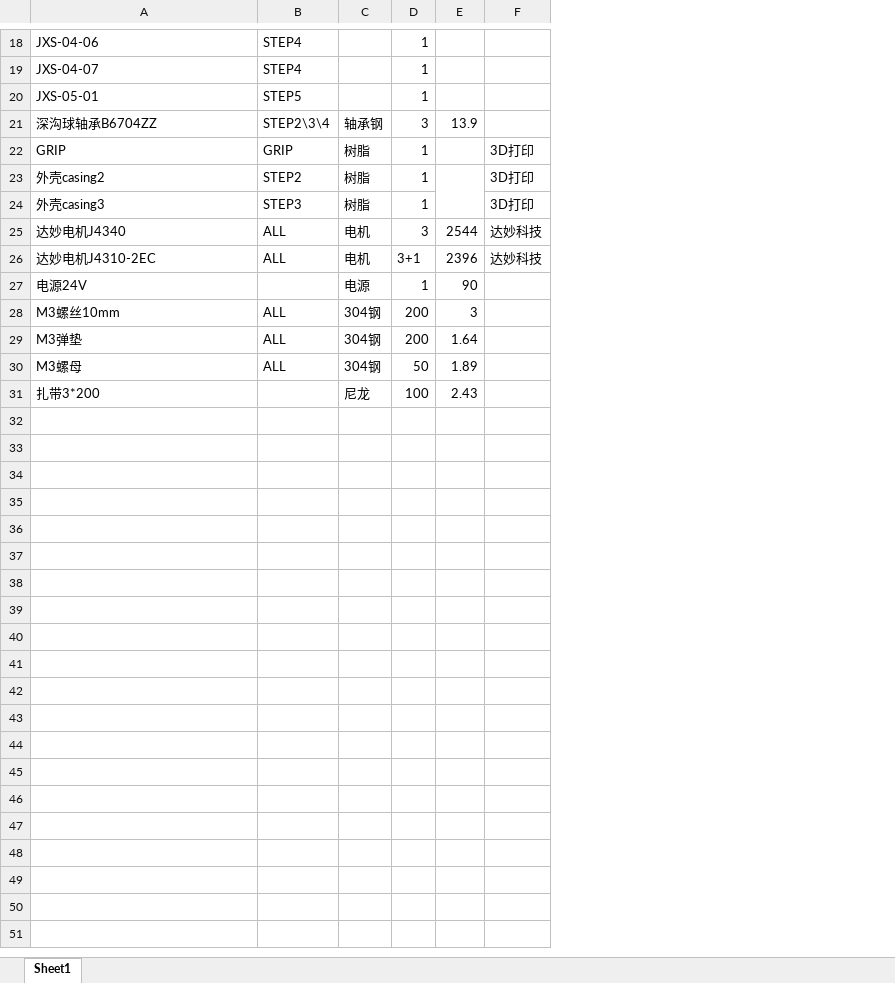
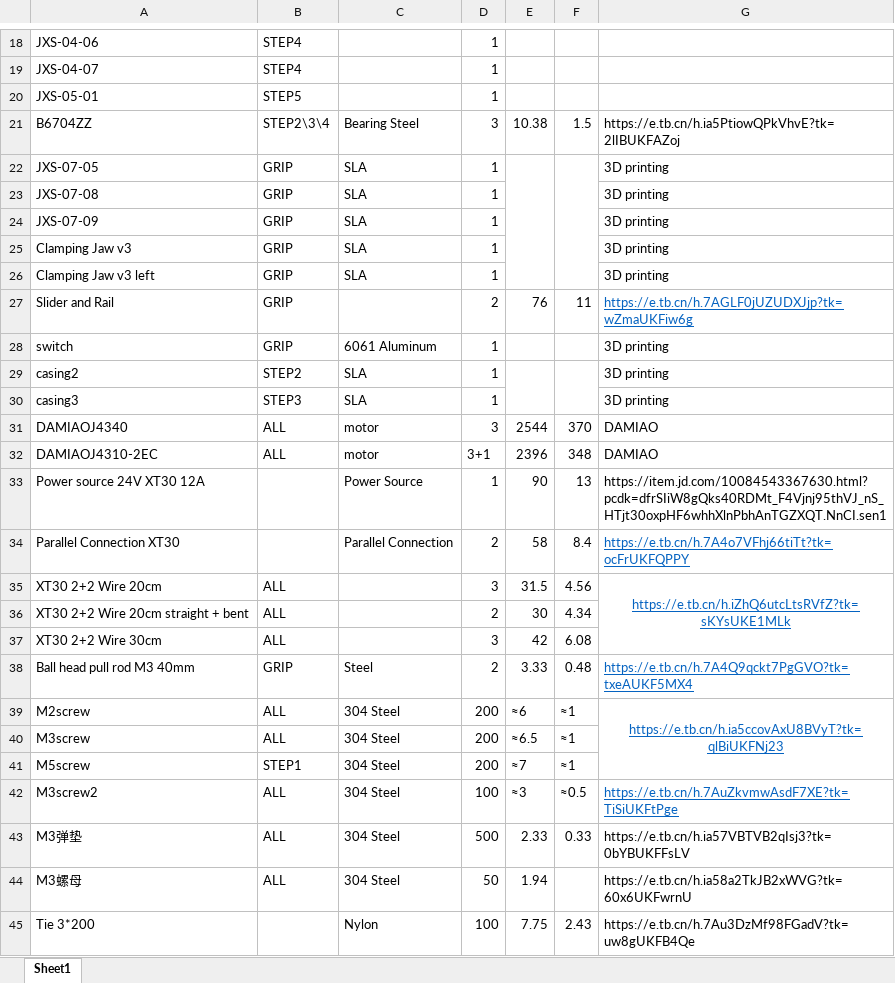
Before and after one commit to eai-yeslab/OpenEAI-Arm, an Excel workbook: hardware/bom/BOM.xlsx, sheet Sheet1, drawn as a sheet; only a part is shown, gaps mark what is left out; values as stored, in another font and other column widths than the file's, no borders; removed rows and columns are numbered as before the commit, all else as after; the diff covers the shown part only; the diff names each change by its address in the sheet, - before the commit and + after, or states it on an @@ line.

Commit message:
renew the BOM

```diff
--- a/hardware/bom/BOM.xlsx (sheet Sheet1)
+++ b/hardware/bom/BOM.xlsx (sheet Sheet1)
-column C, rows 21-30: 轴承钢 | 树脂 | 树脂 | 树脂 | 电机 | 电机 | 电源 | 304钢 | 304钢 | 304钢
+column C, rows 21-22: Bearing Steel | SLA; rows 29-33: SLA | SLA | motor | motor | Power Source; row 40: 304 Steel; rows 43-44: 304 Steel | 304 Steel
-column F, rows 22-26: 3D打印 | 3D打印 | 3D打印 | 达妙科技 | 达妙科技
+column F, row 21: 1.5; rows 31-33: 370 | 348 | 13; row 40: ≈1; row 43: 0.33
+column G, rows 21-22: https://e.tb.cn/h.ia5PtiowQPkVhvE?tk=2lIBUKFAZoj | 3D printing; rows 29-33: 3D printing | 3D printing | DAMIAO | DAMIAO | https://item.jd.com/10084543367630.html?pcdk=dfrSIiW8gQks40RDMt_F4Vjnj95thVJ_nS_HTjt30oxpHF6whhXlnPbhAnTGZXQT.NnCI.sen1; rows 43-44: https://e.tb.cn/h.ia57VBTVB2qIsj3?tk=0bYBUKFFsLV | https://e.tb.cn/h.ia58a2TkJB2xWVG?tk=60x6UKFwrnU
-A21: 深沟球轴承B6704ZZ
+A21: B6704ZZ
-E21: 13.9
+E21: 10.38
-A22: GRIP
+A22: JXS-07-05
+E22:E26 merged
+row 23: JXS-07-08 | GRIP | SLA | 1 |  |  | 3D printing
+row 24: JXS-07-09 | GRIP | SLA | 1 |  |  | 3D printing
+row 25: Clamping Jaw v3 | GRIP | SLA | 1 |  |  | 3D printing
+row 26: Clamping Jaw v3 left | GRIP | SLA | 1 |  |  | 3D printing
+row 27: Slider and Rail | GRIP |  | 2 | 76 | 11 | https://e.tb.cn/h.7AGLF0jUZUDXJjp?tk=wZmaUKFiw6g
+row 28: switch | GRIP | 6061 Aluminum | 1 |  |  | 3D printing
-A29: 外壳casing2
+A29: casing2
-A30: 外壳casing3
+A30: casing3
-A31: 达妙电机J4340
+A31: DAMIAOJ4340
-A32: 达妙电机J4310-2EC
+A32: DAMIAOJ4310-2EC
-A33: 电源24V
+A33: Power source 24V XT30 12A
+row 34: Parallel Connection XT30 |  | Parallel Connection | 2 | 58 | 8.4 | https://e.tb.cn/h.7A4o7VFhj66tiTt?tk=ocFrUKFQPPY
+row 35: XT30 2+2 Wire 20cm | ALL |  | 3 | 31.5 | 4.56 | https://e.tb.cn/h.iZhQ6utcLtsRVfZ?tk=sKYsUKE1MLk
+row 36: XT30 2+2 Wire 20cm straight + bent | ALL |  | 2 | 30 | 4.34
+row 37: XT30 2+2 Wire 30cm | ALL |  | 3 | 42 | 6.08
+row 38: Ball head pull rod M3 40mm | GRIP | Steel | 2 | 3.33 | 0.48 | https://e.tb.cn/h.7A4Q9qckt7PgGVO?tk=txeAUKF5MX4
+row 39: M2screw | ALL | 304 Steel | 200 | ≈6 | ≈1 | https://e.tb.cn/h.ia5ccovAxU8BVyT?tk=qlBiUKFNj23
-A40: M3螺丝10mm
+A40: M3screw
-E40: 3
+E40: ≈6.5
+row 41: M5screw | STEP1 | 304 Steel | 200 | ≈7 | ≈1
+row 42: M3screw2 | ALL | 304 Steel | 100 | ≈3 | ≈0.5 | https://e.tb.cn/h.7AuZkvmwAsdF7XE?tk=TiSiUKFtPge
-D43: 200
+D43: 500
-E43: 1.64
+E43: 2.33
-E44: 1.89
+E44: 1.94
-row 31: 扎带3*200 |  | 尼龙 | 100 | 2.43
+row 45: Tie 3*200 |  | Nylon | 100 | 7.75 | 2.43 | https://e.tb.cn/h.7Au3DzMf98FGadV?tk=uw8gUKFB4Qe
```
Also changed, not shown: 1 added row, 1 removed row and 1 edited cell elsewhere in this sheet.
